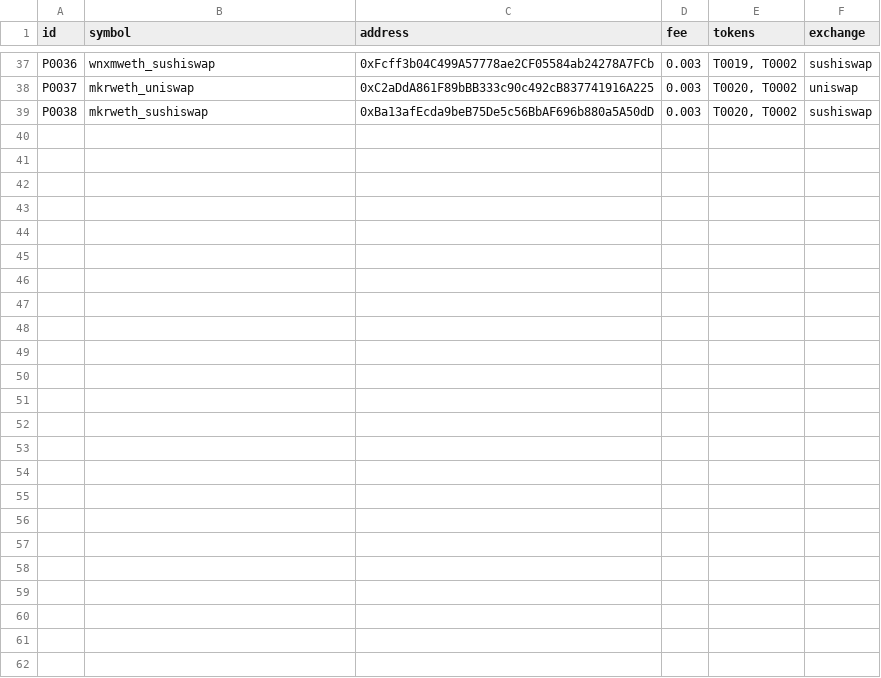
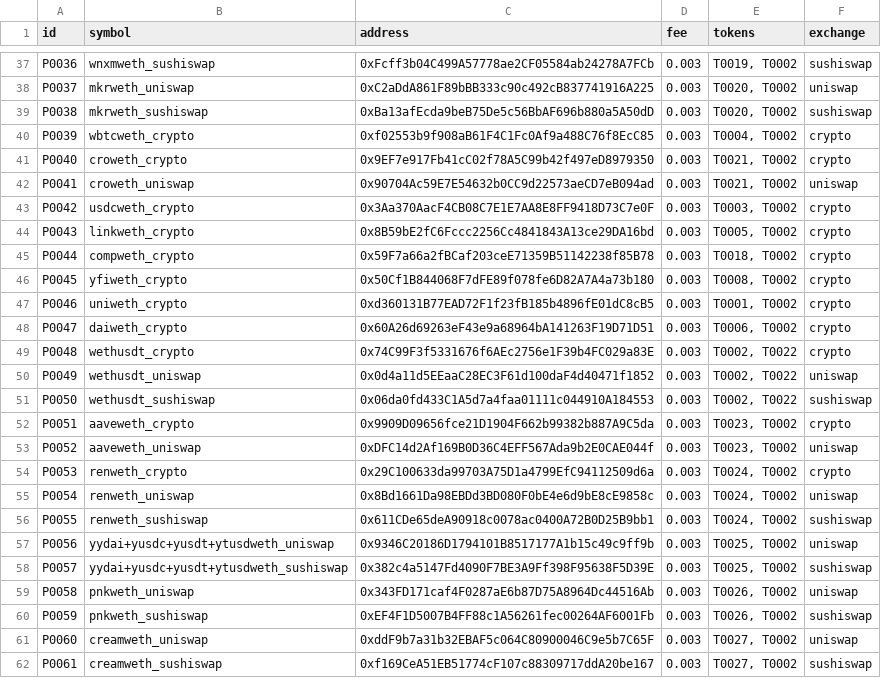
Before and after one commit to halo3mic/mosquito, a CSV file: config/pools_test.csv, drawn as a sheet; only a part is shown, gaps mark what is left out.

```diff
--- a/config/pools_test.csv
+++ b/config/pools_test.csv
@@ -39 +39,24 @@ P0037,mkrweth_uniswap,0xC2aDdA861F89bBB333c90c492cB837741916A225,0.003,"T0020, T
 P0038,mkrweth_sushiswap,0xBa13afEcda9beB75De5c56BbAF696b880a5A50dD,0.003,"T0020, T0002",sushiswap
+P0039,wbtcweth_crypto,0xf02553b9f908aB61F4C1Fc0Af9a488C76f8EcC85,0.003,"T0004, T0002",crypto
+P0040,croweth_crypto,0x9EF7e917Fb41cC02f78A5C99b42f497eD8979350,0.003,"T0021, T0002",crypto
+P0041,croweth_uniswap,0x90704Ac59E7E54632b0CC9d22573aeCD7eB094ad,0.003,"T0021, T0002",uniswap
+P0042,usdcweth_crypto,0x3Aa370AacF4CB08C7E1E7AA8E8FF9418D73C7e0F,0.003,"T0003, T0002",crypto
+P0043,linkweth_crypto,0x8B59bE2fC6Fccc2256Cc4841843A13ce29DA16bd,0.003,"T0005, T0002",crypto
+P0044,compweth_crypto,0x59F7a66a2fBCaf203ceE71359B51142238f85B78,0.003,"T0018, T0002",crypto
+P0045,yfiweth_crypto,0x50Cf1B844068F7dFE89f078fe6D82A7A4a73b180,0.003,"T0008, T0002",crypto
+P0046,uniweth_crypto,0xd360131B77EAD72F1f23fB185b4896fE01dC8cB5,0.003,"T0001, T0002",crypto
+P0047,daiweth_crypto,0x60A26d69263eF43e9a68964bA141263F19D71D51,0.003,"T0006, T0002",crypto
+P0048,wethusdt_crypto,0x74C99F3f5331676f6AEc2756e1F39b4FC029a83E,0.003,"T0002, T0022",crypto
+P0049,wethusdt_uniswap,0x0d4a11d5EEaaC28EC3F61d100daF4d40471f1852,0.003,"T0002, T0022",uniswap
+P0050,wethusdt_sushiswap,0x06da0fd433C1A5d7a4faa01111c044910A184553,0.003,"T0002, T0022",sushiswap
+P0051,aaveweth_crypto,0x9909D09656fce21D1904F662b99382b887A9C5da,0.003,"T0023, T0002",crypto
+P0052,aaveweth_uniswap,0xDFC14d2Af169B0D36C4EFF567Ada9b2E0CAE044f,0.003,"T0023, T0002",uniswap
+P0053,renweth_crypto,0x29C100633da99703A75D1a4799EfC94112509d6a,0.003,"T0024, T0002",crypto
+P0054,renweth_uniswap,0x8Bd1661Da98EBDd3BD080F0bE4e6d9bE8cE9858c,0.003,"T0024, T0002",uniswap
+P0055,renweth_sushiswap,0x611CDe65deA90918c0078ac0400A72B0D25B9bb1,0.003,"T0024, T0002",sushiswap
+P0056,yydai+yusdc+yusdt+ytusdweth_uniswap,0x9346C20186D1794101B8517177A1b15c49c9ff9b,0.003,"T0025, T0002",uniswap
+P0057,yydai+yusdc+yusdt+ytusdweth_sushiswap,0x382c4a5147Fd4090F7BE3A9Ff398F95638F5D39E,0.003,"T0025, T0002",sushiswap
+P0058,pnkweth_uniswap,0x343FD171caf4F0287aE6b87D75A8964Dc44516Ab,0.003,"T0026, T0002",uniswap
+P0059,pnkweth_sushiswap,0xEF4F1D5007B4FF88c1A56261fec00264AF6001Fb,0.003,"T0026, T0002",sushiswap
+P0060,creamweth_uniswap,0xddF9b7a31b32EBAF5c064C80900046C9e5b7C65F,0.003,"T0027, T0002",uniswap
+P0061,creamweth_sushiswap,0xf169CeA51EB51774cF107c88309717ddA20be167,0.003,"T0027, T0002",sushiswap
```
Also changed, not shown: config/instr2beAdded.csv, config/instructions_test.csv, 12 other files.
